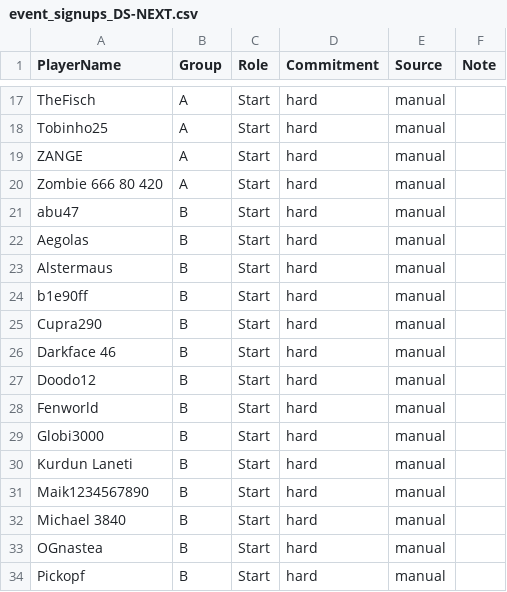
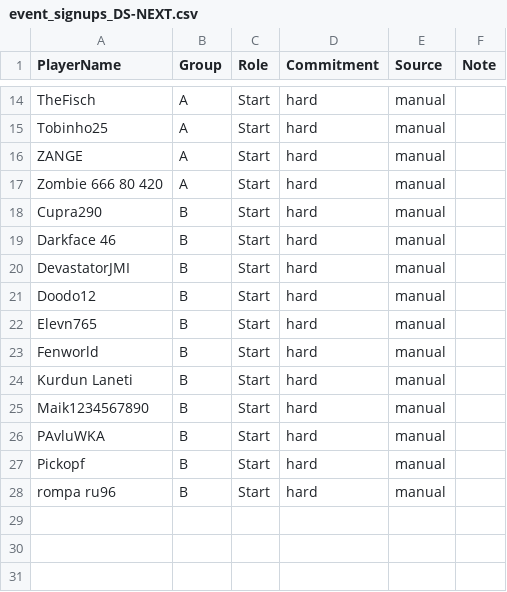
Before and after one commit to its-h4k1/desert-storm-roster-optimizer, a CSV file: data/event_signups_DS-NEXT.csv, drawn as a sheet; only a part is shown, gaps mark what is left out; the diff covers the shown part only.

Commit message:
admin: archive event_signups_next.csv via event assignments ui

```diff
--- a/data/event_signups_DS-NEXT.csv
+++ b/data/event_signups_DS-NEXT.csv
@@ -20,15 +17,12 @@ ZANGE,A,Start,hard,manual,
 Zombie 666 80 420,A,Start,hard,manual,
-abu47,B,Start,hard,manual,
-Aegolas,B,Start,hard,manual,
-Alstermaus,B,Start,hard,manual,
-b1e90ff,B,Start,hard,manual,
 Cupra290,B,Start,hard,manual,
 Darkface 46,B,Start,hard,manual,
+DevastatorJMI,B,Start,hard,manual,
 Doodo12,B,Start,hard,manual,
+Elevn765,B,Start,hard,manual,
 Fenworld,B,Start,hard,manual,
-Globi3000,B,Start,hard,manual,
 Kurdun Laneti,B,Start,hard,manual,
 Maik1234567890,B,Start,hard,manual,
-Michael 3840,B,Start,hard,manual,
-OGnastea,B,Start,hard,manual,
+PAvluWKA,B,Start,hard,manual,
 Pickopf,B,Start,hard,manual,
+rompa ru96,B,Start,hard,manual,
```
Also changed, not shown: 1 added row, 4 removed rows and 1 edited cell elsewhere in this file.
